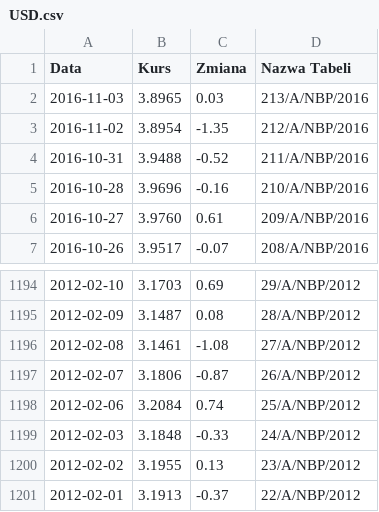
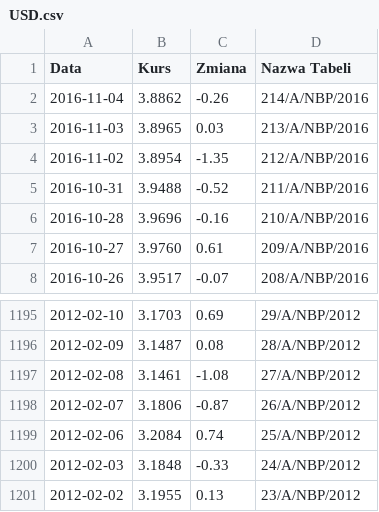
Before and after one commit to mariuszrokita/money-machine, a CSV file: data-archive/currencies/USD.csv (was data-archive/USD.csv), drawn as a sheet; only a part is shown, gaps mark what is left out; removed rows and columns are numbered as before the commit, all else as after; the diff names each change by its address in the sheet, - before the commit and + after, or states it on an @@ line.

```diff
--- a/data-archive/USD.csv
+++ b/data-archive/currencies/USD.csv
+row 2: 2016-11-04 | 3.8862 | -0.26 | 214/A/NBP/2016
-row 1201: 2012-02-01 | 3.1913 | -0.37 | 22/A/NBP/2012
```
Also changed, not shown: data-archive/currencies/EUR.csv, data-archive/currencies/GBP.csv, 10 other files.
